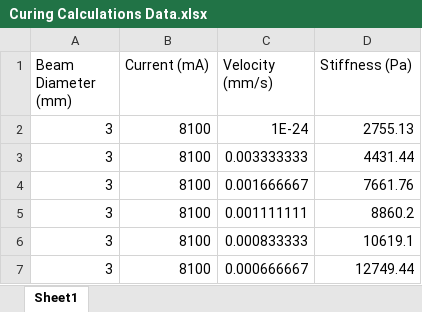
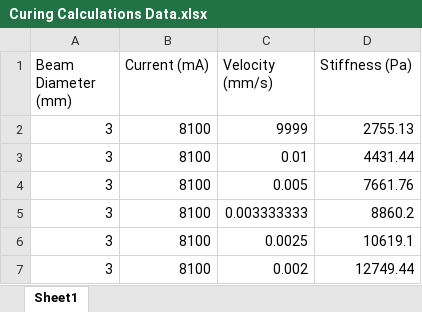
Before and after one commit to nauenlab/GELxy, an Excel workbook: Curing Calculations Data.xlsx, sheet Sheet1, drawn as a sheet; values as stored, in another font and other column widths than the file's, no borders; charts and pictures not drawn; the diff names each change by its address in the sheet, - before the commit and + after, or states it on an @@ line.

Commit message:
Fix to bug where the baseline stiffness (time=0) had a low velocity, but it should've had an infinite value. But since increasing this to infinity (or any bery high number) would break the calculations, I decided to omit this data point

```diff
--- a/Curing Calculations Data.xlsx (sheet Sheet1)
+++ b/Curing Calculations Data.xlsx (sheet Sheet1)
-C2 (Velocity (mm/s)): 1E-24
+C2 (Velocity (mm/s)): 9999
-C3 (Velocity (mm/s)): 0.003333333
+C3 (Velocity (mm/s)): 0.01
-C4 (Velocity (mm/s)): 0.001666667
+C4 (Velocity (mm/s)): 0.005
-C5 (Velocity (mm/s)): 0.001111111
+C5 (Velocity (mm/s)): 0.003333333
-C6 (Velocity (mm/s)): 0.000833333
+C6 (Velocity (mm/s)): 0.0025
-C7 (Velocity (mm/s)): 0.000666667
+C7 (Velocity (mm/s)): 0.002
```
Also changed, not shown: charts or pictures.
